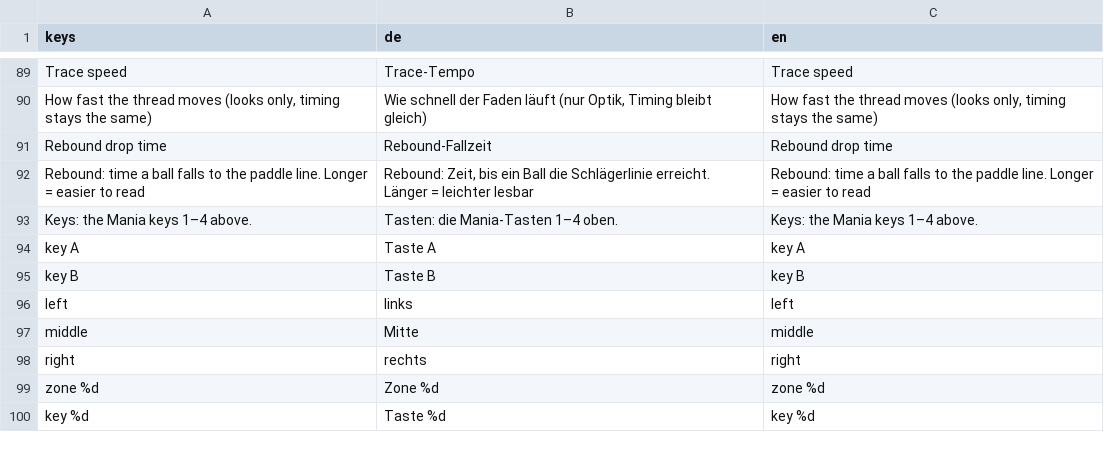
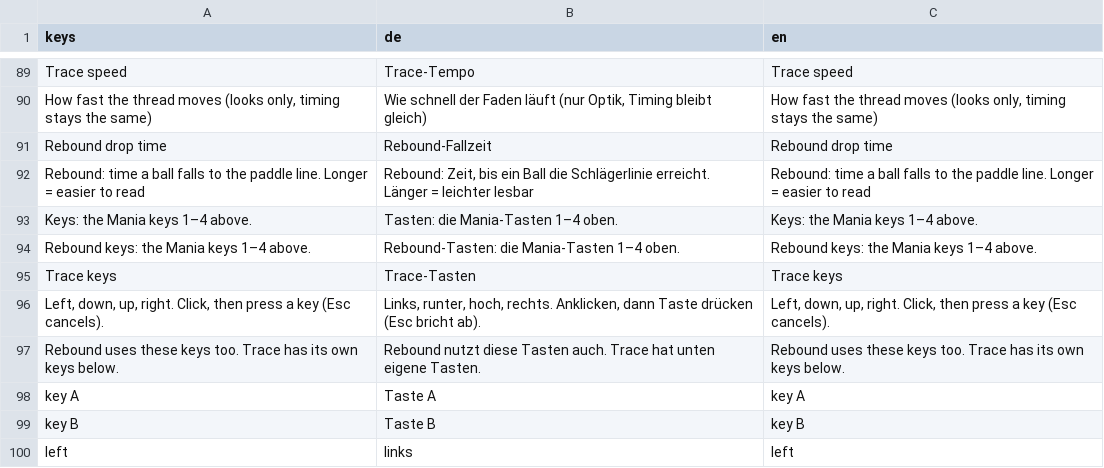
Before and after one commit to Vyrenbusiness-source/TETHRA, a CSV file: translations/settings2.csv, drawn as a sheet; only a part is shown, gaps mark what is left out; the shorter side is filled out with more unchanged rows.

Commit message:
Trace: eigene Tasten (Settings.trace_keys, Tastenseite)

```diff
--- a/translations/settings2.csv
+++ b/translations/settings2.csv
@@ -93,2 +93,6 @@ Rebound: time a ball falls to the paddle line. Longer = easier to read,"Rebound:
 Keys: the Mania keys 1–4 above.,Tasten: die Mania-Tasten 1–4 oben.,Keys: the Mania keys 1–4 above.
+Rebound keys: the Mania keys 1–4 above.,Rebound-Tasten: die Mania-Tasten 1–4 oben.,Rebound keys: the Mania keys 1–4 above.
+Trace keys,Trace-Tasten,Trace keys
+"Left, down, up, right. Click, then press a key (Esc cancels).","Links, runter, hoch, rechts. Anklicken, dann Taste drücken (Esc bricht ab).","Left, down, up, right. Click, then press a key (Esc cancels)."
+Rebound uses these keys too. Trace has its own keys below.,Rebound nutzt diese Tasten auch. Trace hat unten eigene Tasten.,Rebound uses these keys too. Trace has its own keys below.
 key A,Taste A,key A
```
Also changed, not shown: translations/trace.csv, 2 other files.
